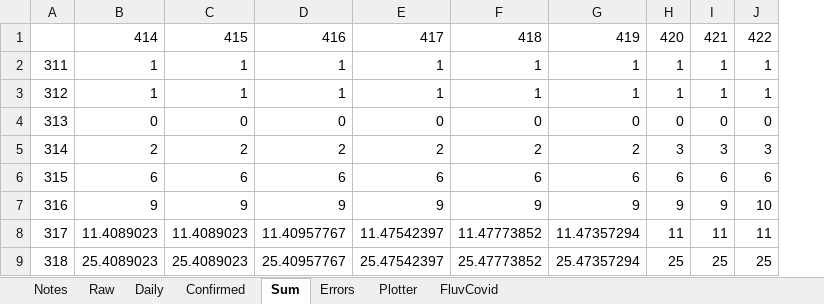
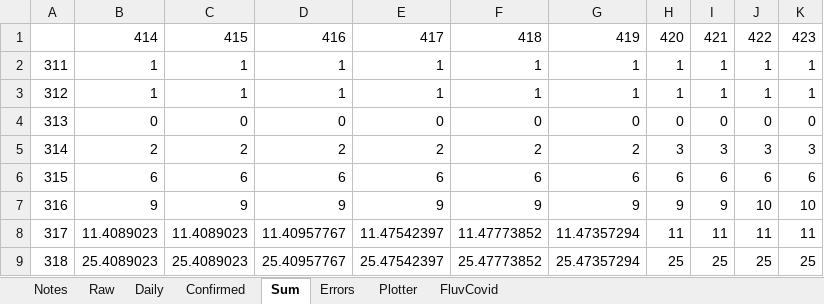
Before and after one commit to cgseife/nyccovid, an Excel workbook: excelsheets/probables.xlsx, sheet Sum, drawn as a sheet; only a part is shown; values as stored, in another font and other column widths than the file's, no borders; the diff names each change by its address in the sheet, - before the commit and + after, or states it on an @@ line.

```diff
--- a/excelsheets/probables.xlsx (sheet Sum)
+++ b/excelsheets/probables.xlsx (sheet Sum)
+column K, rows 1-9: 423 | 1 | 1 | 0 | 3 | 6 | 10 | 11 | 25
```
Also changed, not shown: sheet Plotter, sheet Daily, sheet Confirmed, charts or pictures, 9 other files.
